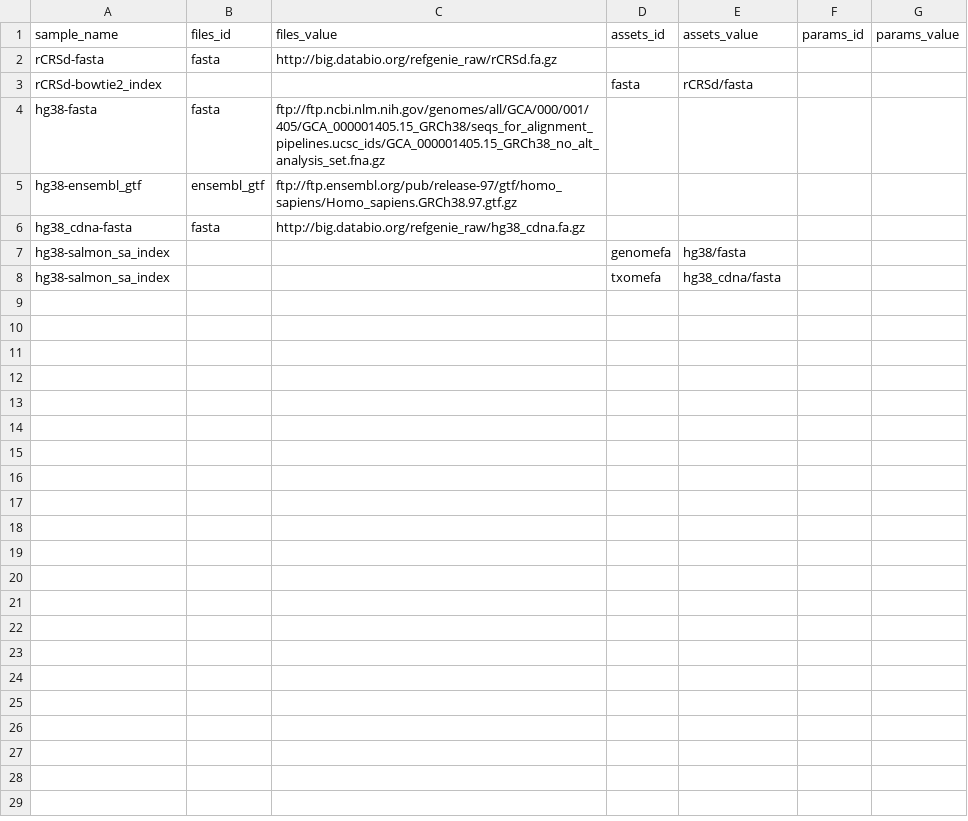
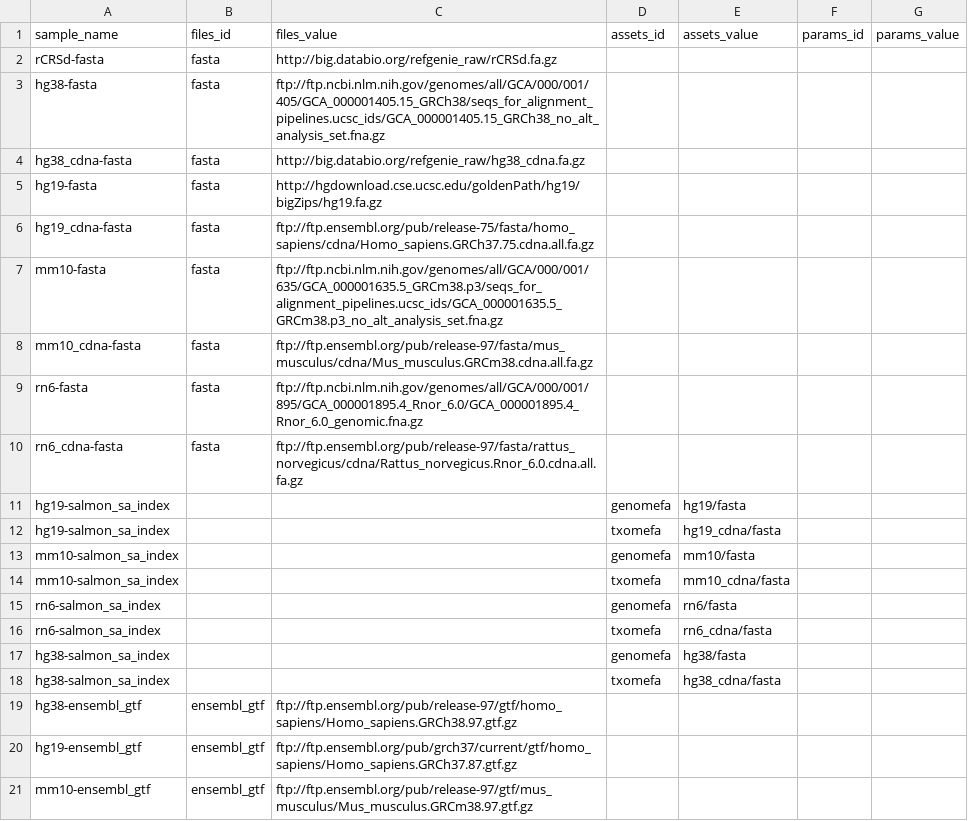
Before and after one commit to databio/databio_genomes, a CSV file: asset_pep/subassets.csv, drawn as a sheet; only a part is shown; the diff covers the shown part only.

Commit message:
add morem refgenie assets to the PEP; closes #5

```diff
--- a/asset_pep/subassets.csv
+++ b/asset_pep/subassets.csv
@@ -2,7 +2,20 @@ sample_name,files_id,files_value,assets_id,assets_value,params_id,params_value
 rCRSd-fasta,fasta,http://big.databio.org/refgenie_raw/rCRSd.fa.gz,,,,
-rCRSd-bowtie2_index,,,fasta,rCRSd/fasta,,
 hg38-fasta,fasta,ftp://ftp.ncbi.nlm.nih.gov/genomes/all/GCA/000/001/405/GCA_000001405.15_GRCh38/seqs_for_alignment_pipelines.ucsc_ids/GCA_000001405.15_GRCh38_no_alt_analysis_set.fna.gz,,,,
-hg38-ensembl_gtf,ensembl_gtf,ftp://ftp.ensembl.org/pub/release-97/gtf/homo_sapiens/Homo_sapiens.GRCh38.97.gtf.gz,,,,
 hg38_cdna-fasta,fasta,http://big.databio.org/refgenie_raw/hg38_cdna.fa.gz,,,,
+hg19-fasta,fasta,http://hgdownload.cse.ucsc.edu/goldenPath/hg19/bigZips/hg19.fa.gz,,,,
+hg19_cdna-fasta,fasta,ftp://ftp.ensembl.org/pub/release-75/fasta/homo_sapiens/cdna/Homo_sapiens.GRCh37.75.cdna.all.fa.gz,,,,
+mm10-fasta,fasta,ftp://ftp.ncbi.nlm.nih.gov/genomes/all/GCA/000/001/635/GCA_000001635.5_GRCm38.p3/seqs_for_alignment_pipelines.ucsc_ids/GCA_000001635.5_GRCm38.p3_no_alt_analysis_set.fna.gz,,,,
+mm10_cdna-fasta,fasta,ftp://ftp.ensembl.org/pub/release-97/fasta/mus_musculus/cdna/Mus_musculus.GRCm38.cdna.all.fa.gz,,,,
+rn6-fasta,fasta,ftp://ftp.ncbi.nlm.nih.gov/genomes/all/GCA/000/001/895/GCA_000001895.4_Rnor_6.0/GCA_000001895.4_Rnor_6.0_genomic.fna.gz,,,,
+rn6_cdna-fasta,fasta,ftp://ftp.ensembl.org/pub/release-97/fasta/rattus_norvegicus/cdna/Rattus_norvegicus.Rnor_6.0.cdna.all.fa.gz,,,,
+hg19-salmon_sa_index,,,genomefa,hg19/fasta,,
+hg19-salmon_sa_index,,,txomefa,hg19_cdna/fasta,,
+mm10-salmon_sa_index,,,genomefa,mm10/fasta,,
+mm10-salmon_sa_index,,,txomefa,mm10_cdna/fasta,,
+rn6-salmon_sa_index,,,genomefa,rn6/fasta,,
+rn6-salmon_sa_index,,,txomefa,rn6_cdna/fasta,,
 hg38-salmon_sa_index,,,genomefa,hg38/fasta,,
 hg38-salmon_sa_index,,,txomefa,hg38_cdna/fasta,,
+hg38-ensembl_gtf,ensembl_gtf,ftp://ftp.ensembl.org/pub/release-97/gtf/homo_sapiens/Homo_sapiens.GRCh38.97.gtf.gz,,,,
+hg19-ensembl_gtf,ensembl_gtf,ftp://ftp.ensembl.org/pub/grch37/current/gtf/homo_sapiens/Homo_sapiens.GRCh37.87.gtf.gz,,,,
+mm10-ensembl_gtf,ensembl_gtf,ftp://ftp.ensembl.org/pub/release-97/gtf/mus_musculus/Mus_musculus.GRCm38.97.gtf.gz,,,,
```
Also changed, not shown: 16 added rows elsewhere in this file, 1 other file.
